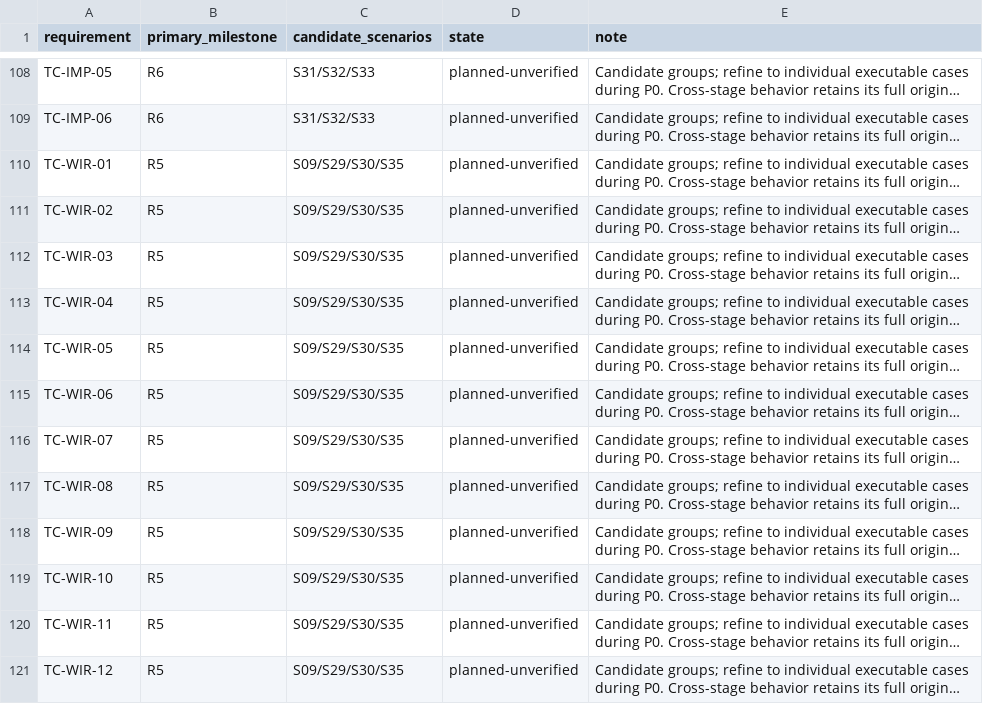
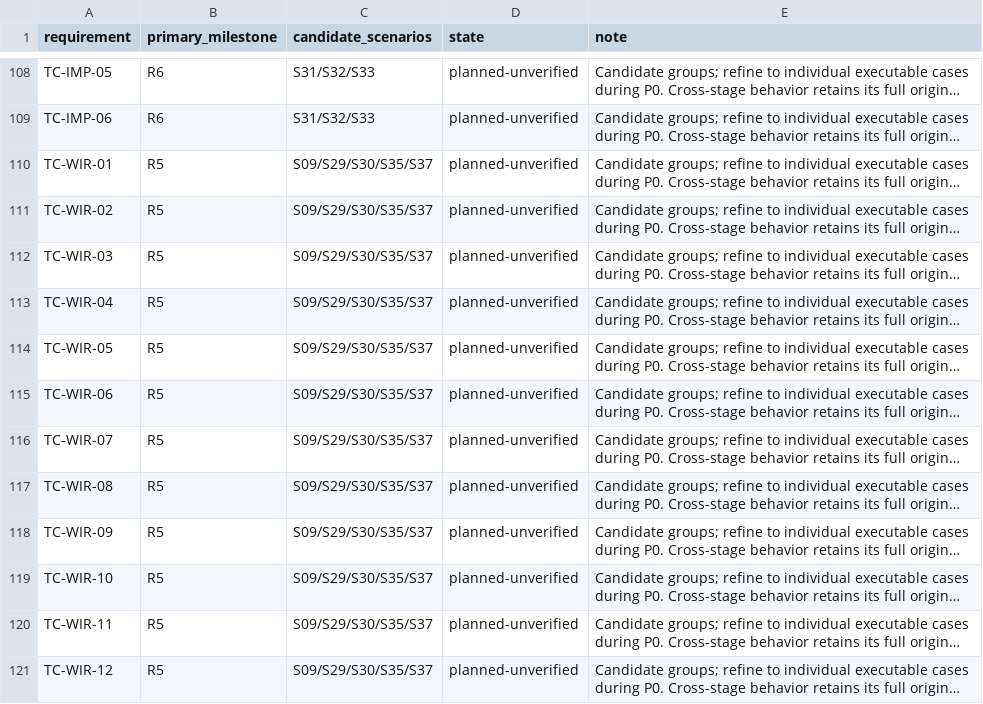
Before and after one commit to iXab3r/Vivarium, a TSV file: .workspace/workstreams/coherent-refactor/requirement-routing.tsv, drawn as a sheet; only a part is shown, gaps mark what is left out; long unchanged cells end in …; the diff covers the shown part only; the diff names each change by its address in the sheet, - before the commit and + after, or states it on an @@ line.

```diff
--- a/.workspace/workstreams/coherent-refactor/requirement-routing.tsv
+++ b/.workspace/workstreams/coherent-refactor/requirement-routing.tsv
-C110:C121 (candidate_scenarios): S09/S29/S30/S35
+C110:C121 (candidate_scenarios): S09/S29/S30/S35/S37
```
Also changed, not shown: 24 edited cells elsewhere in this file, 23 other files.
